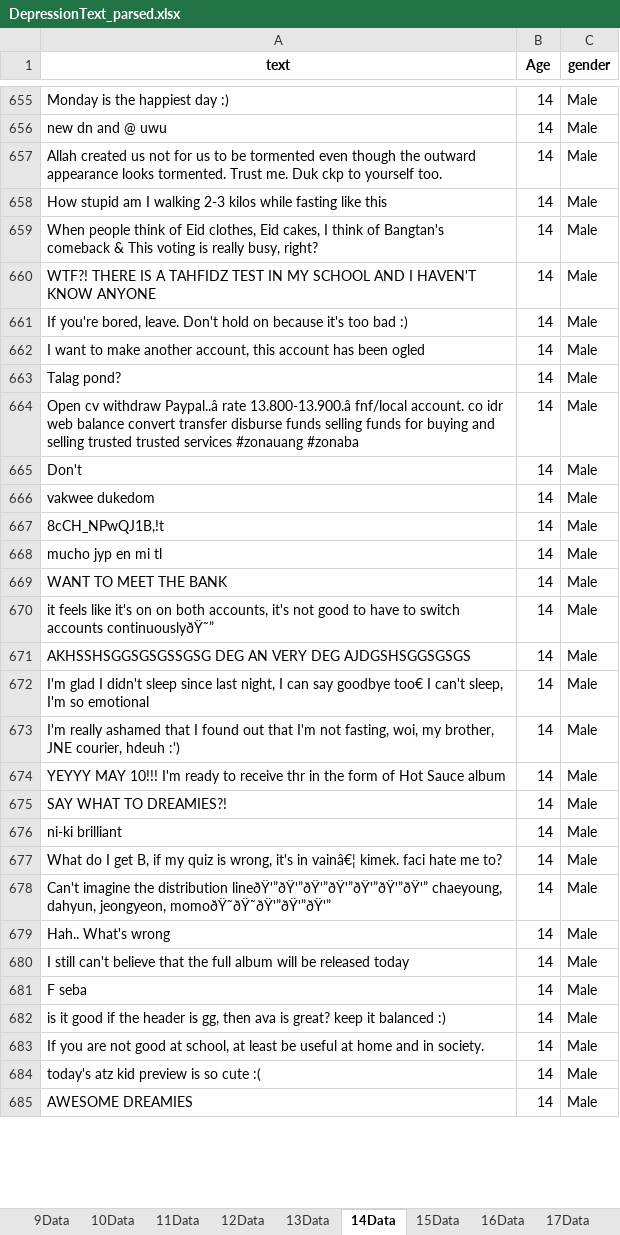
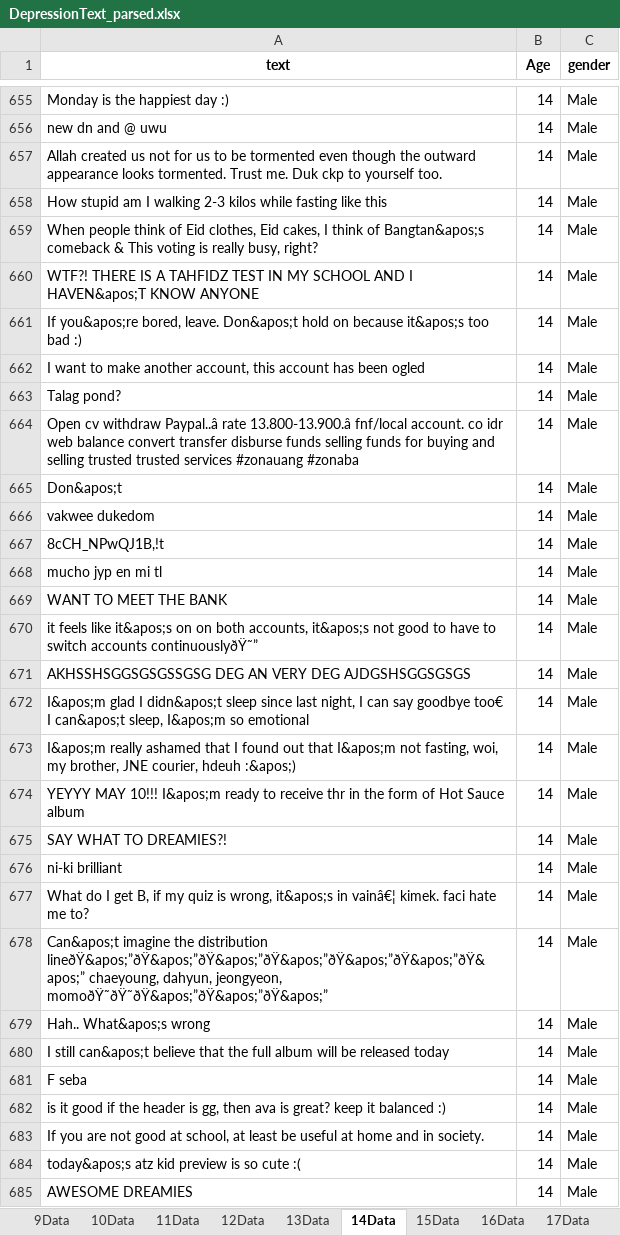
Before and after one commit to Hyeonji-Ahn/AgeClassificationPromptEngineering, an Excel workbook: DepressionText_parsed.xlsx, sheet 14Data, drawn as a sheet; only a part is shown, gaps mark what is left out; values as stored, in another font and other column widths than the file's, no borders; the diff covers the shown part only; the diff names each change by its address in the sheet, - before the commit and + after, or states it on an @@ line.

```diff
--- a/DepressionText_parsed.xlsx (sheet 14Data)
+++ b/DepressionText_parsed.xlsx (sheet 14Data)
-A659 (text): …think of Bangtan's comeback &…
+A659 (text): …think of Bangtan&apos;s comeback &…
-A660 (text): …AND I HAVEN'T KNOW ANYONE
+A660 (text): …AND I HAVEN&apos;T KNOW ANYONE
-A661 (text): If you're bored, leave. Don't hold on because it's too bad…
+A661 (text): If you&apos;re bored, leave. Don&apos;t hold on because it&apos;s too bad…
-A665 (text): Don't
+A665 (text): Don&apos;t
-A670 (text): …feels like it's on on both accounts, it's not good…
+A670 (text): …feels like it&apos;s on on both accounts, it&apos;s not good…
-A672 (text): I'm glad I didn't sleep since last night, I can say goodbye too€ I can't sleep, I'm so emotional
+A672 (text): I&apos;m glad I didn&apos;t sleep since last night, I can say goodbye too€ I can&apos;t sleep, I&apos;m so emotional
-A673 (text): I'm really ashamed that I found out that I'm not fasting, woi, my brother, JNE courier, hdeuh :')
+A673 (text): I&apos;m really ashamed that I found out that I&apos;m not fasting, woi, my brother, JNE courier, hdeuh :&apos;)
-A674 (text): …MAY 10!!! I'm ready to…
+A674 (text): …MAY 10!!! I&apos;m ready to…
-A677 (text): …is wrong, it's in vainâ€¦…
+A677 (text): …is wrong, it&apos;s in vainâ€¦…
-A678 (text): Can't imagine the distribution lineðŸ'”ðŸ'”ðŸ'”ðŸ'”ðŸ'”ðŸ'”ðŸ'” chaeyoung, dahyun, jeongyeon, momoðŸ˜ðŸ˜ðŸ'”ðŸ'”ðŸ'”
+A678 (text): Can&apos;t imagine the distribution lineðŸ&apos;”ðŸ&apos;”ðŸ&apos;”ðŸ&apos;”ðŸ&apos;”ðŸ&apos;”ðŸ&apos;” chaeyoung, dahyun, jeongyeon, momoðŸ˜ðŸ˜ðŸ&apos;”ðŸ&apos;”ðŸ&apos;”
-A679 (text): Hah.. What's wrong
+A679 (text): Hah.. What&apos;s wrong
-A680 (text): I still can't believe that…
+A680 (text): I still can&apos;t believe that…
-A684 (text): today's atz kid preview is so cute :(
+A684 (text): today&apos;s atz kid preview is so cute :(
```
Also changed, not shown: 787 edited cells elsewhere in this sheet, sheet 16Data, sheet 15Data, sheet 17Data, sheet 13Data, DataArchive.xlsx, 1 other file.
